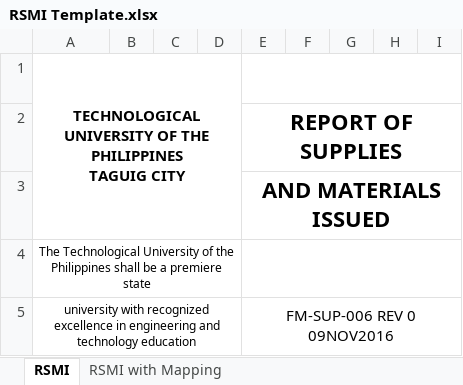
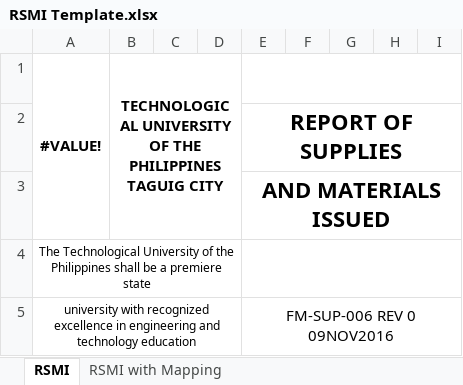
Before and after one commit to JayOverFlow/I-TRAC, an Excel workbook: procurement_documents/RSMI Template.xlsx, sheet RSMI, drawn as a sheet; only a part is shown; values as stored, in another font and other column widths than the file's, no borders; charts and pictures not drawn; removed rows and columns are numbered as before the commit, all else as after; ↵ is a line break in a cell; the diff names each change by its address in the sheet, - before the commit and + after, or states it on an @@ line.

Commit message:
chore: add tup logo in RSMI pdf

```diff
--- a/procurement_documents/RSMI Template.xlsx (sheet RSMI)
+++ b/procurement_documents/RSMI Template.xlsx (sheet RSMI)
-row 1: TECHNOLOGICAL UNIVERSITY OF THE PHILIPPINES ↵ TAGUIG CITY
+row 1: #VALUE! | TECHNOLOGICAL UNIVERSITY OF THE PHILIPPINES ↵ TAGUIG CITY
```
Also changed, not shown: charts or pictures, 1 other file.
